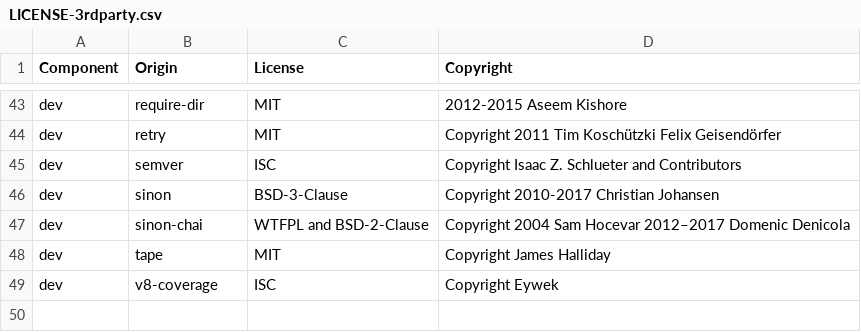
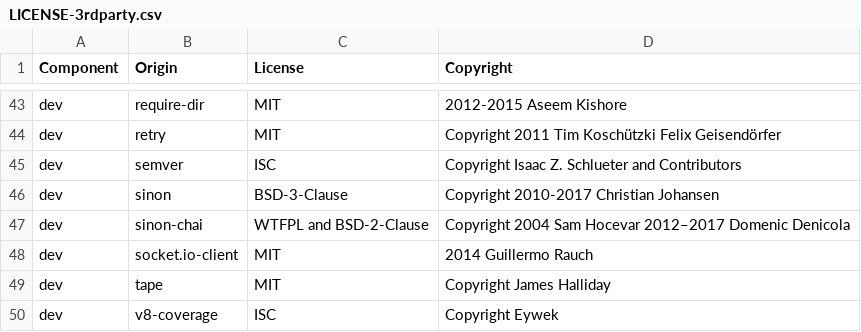
Before and after one commit to signalfx/signalfx-nodejs-tracing, a CSV file: LICENSE-3rdparty.csv, drawn as a sheet; only a part is shown, gaps mark what is left out; the diff names each change by its address in the sheet, - before the commit and + after, or states it on an @@ line.

Commit message:
Basic socket emit wrapping

```diff
--- a/LICENSE-3rdparty.csv
+++ b/LICENSE-3rdparty.csv
+row 48: dev | socket.io-client | MIT | 2014 Guillermo Rauch
```
Also changed, not shown: 5 other files.
